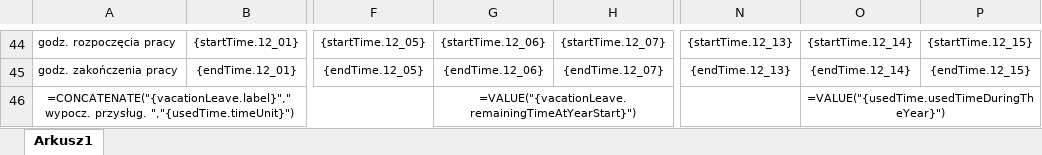
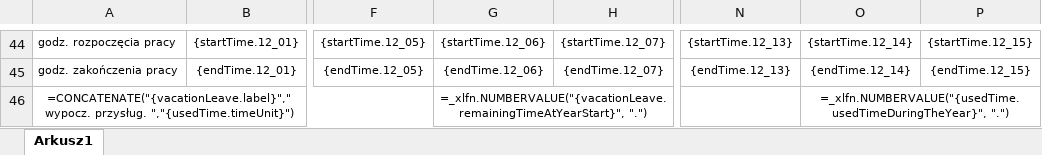
Before and after one commit to fingo/urlopia, an Excel workbook: src/main/resources/reports/working_time_evidence.xlsx, sheet Arkusz1, drawn as a sheet; only a part is shown, gaps mark what is left out; values as stored, in another font and other column widths than the file's, no borders; formulas are shown in place of their values; the diff names each change by its address in the sheet, - before the commit and + after, or states it on an @@ line.

Commit message:
https://jira.fingo.info/browse/IJ-230 Check is decimal operator in excel can be change.

```diff
--- a/src/main/resources/reports/working_time_evidence.xlsx (sheet Arkusz1)
+++ b/src/main/resources/reports/working_time_evidence.xlsx (sheet Arkusz1)
-G46: =VALUE("{vacationLeave.remainingTimeAtYearStart}")
+G46: =_xlfn.NUMBERVALUE("{vacationLeave.remainingTimeAtYearStart}", ".")
-O46: =VALUE("{usedTime.usedTimeDuringTheYear}")
+O46: =_xlfn.NUMBERVALUE("{usedTime.usedTimeDuringTheYear}", ".")
```
